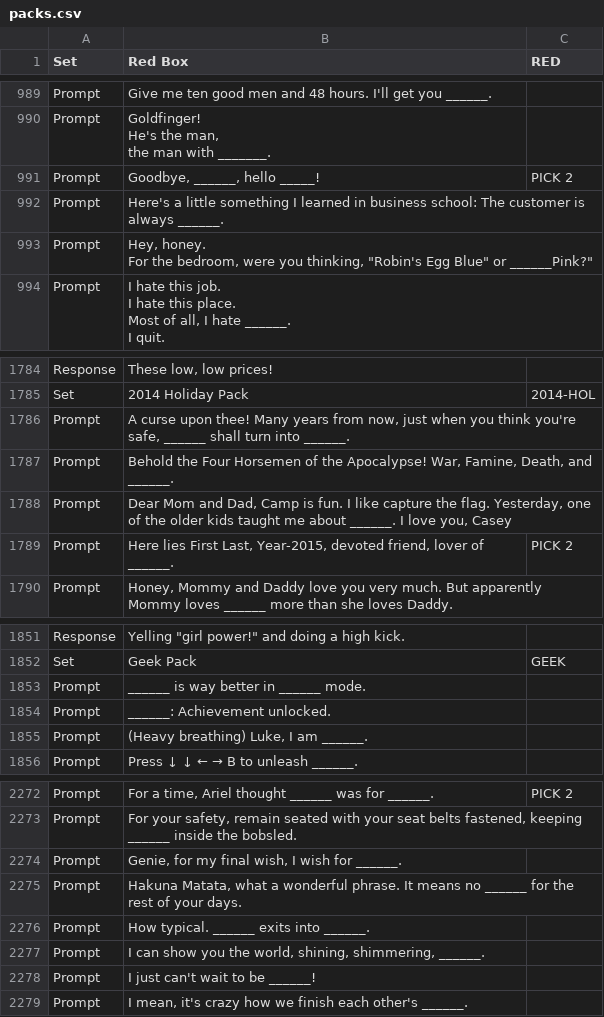
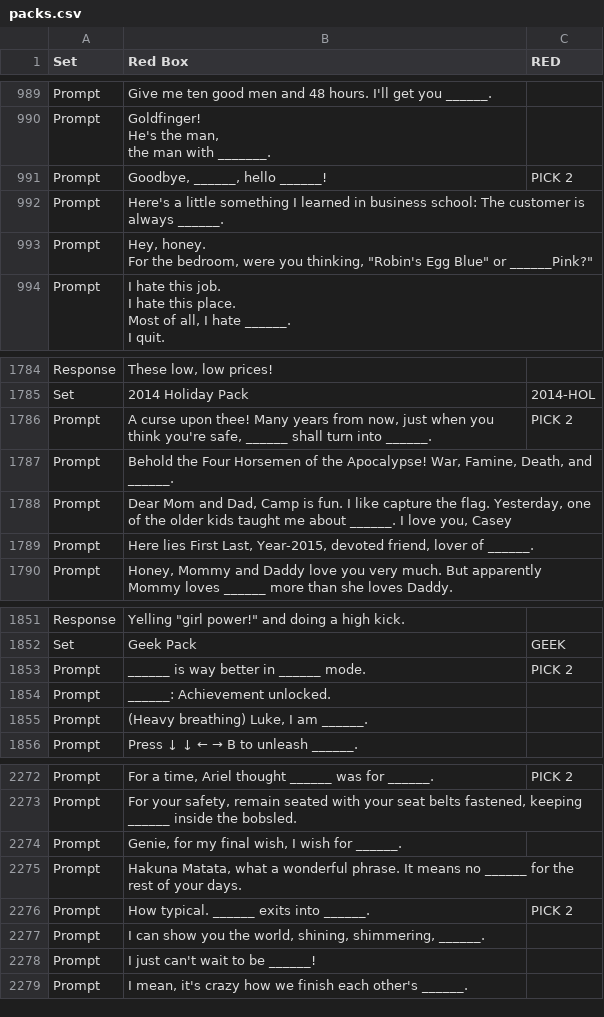
Before and after one commit to Carbs-Despite-Quarantine/server, a CSV file: setup/packs.csv, drawn as a sheet; only a part is shown, gaps mark what is left out.

```diff
--- a/setup/packs.csv
+++ b/setup/packs.csv
@@ -1003,3 +1003,3 @@ He's the man,
 the man with _______.",
-Prompt,"Goodbye, ______, hello _____!",PICK 2
+Prompt,"Goodbye, ______, hello ______!",PICK 2
 Prompt,Here's a little something I learned in business school: The customer is always ______.,
@@ -1816,6 +1816,6 @@ Response,"These low, low prices!",
 Set,2014 Holiday Pack,2014-HOL
-Prompt,"A curse upon thee! Many years from now, just when you think you're safe, ______ shall turn into ______.",
+Prompt,"A curse upon thee! Many years from now, just when you think you're safe, ______ shall turn into ______.",PICK 2
 Prompt,"Behold the Four Horsemen of the Apocalypse! War, Famine, Death, and ______.",
 Prompt,"Dear Mom and Dad, Camp is fun. I like capture the flag. Yesterday, one of the older kids taught me about ______. I love you, Casey",
-Prompt,"Here lies First Last, Year-2015, devoted friend, lover of ______.",PICK 2
+Prompt,"Here lies First Last, Year-2015, devoted friend, lover of ______.",
 Prompt,"Honey, Mommy and Daddy love you very much. But apparently Mommy loves ______ more than she loves Daddy.",
@@ -1883,3 +1883,3 @@ Response,"Yelling ""girl power!"" and doing a high kick.",
 Set,Geek Pack,GEEK
-Prompt,______ is way better in ______ mode.,
+Prompt,______ is way better in ______ mode.,PICK 2
 Prompt,______: Achievement unlocked.,
@@ -2313,3 +2313,3 @@ Prompt,"Genie, for my final wish, I wish for ______.",
 Prompt,"Hakuna Matata, what a wonderful phrase. It means no ______ for the rest of your days.",
-Prompt,How typical. ______ exits into ______.,
+Prompt,How typical. ______ exits into ______.,PICK 2
 Prompt,"I can show you the world, shining, shimmering, ______.",
```
Also changed, not shown: setup/basecards.csv, 6 other files.
